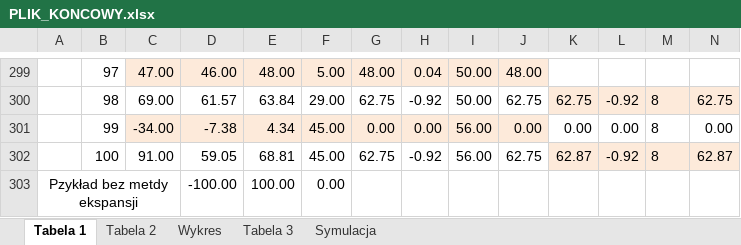
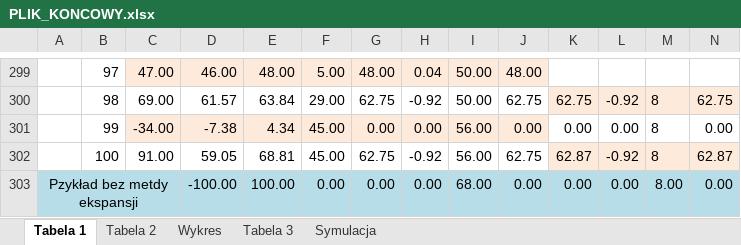
Before and after one commit to MKuzera/Optymalizacja-Projekt1, an Excel workbook: Optymalizacja1/daneCSV/PLIK_KONCOWY.xlsx, sheet Tabela 1, drawn as a sheet; only a part is shown, gaps mark what is left out; values as stored, in another font and other column widths than the file's, no borders; the diff names each change by its address in the sheet, - before the commit and + after, or states it on an @@ line.

```diff
--- a/Optymalizacja1/daneCSV/PLIK_KONCOWY.xlsx (sheet Tabela 1)
+++ b/Optymalizacja1/daneCSV/PLIK_KONCOWY.xlsx (sheet Tabela 1)
-A303:N303 fill: none
+A303:N303 fill: #B7DEE8
-G303: (empty)
+G303: 0.00
-H303: (empty)
+H303: 0.00
-I303: (empty)
+I303: 68.00
-J303: (empty)
+J303: 0.00
-K303: (empty)
+K303: 0.00
-L303: (empty)
+L303: 0.00
-M303: (empty)
+M303: 8.00
-N303: (empty)
+N303: 0.00
```
Also changed, not shown: 3 other files.
